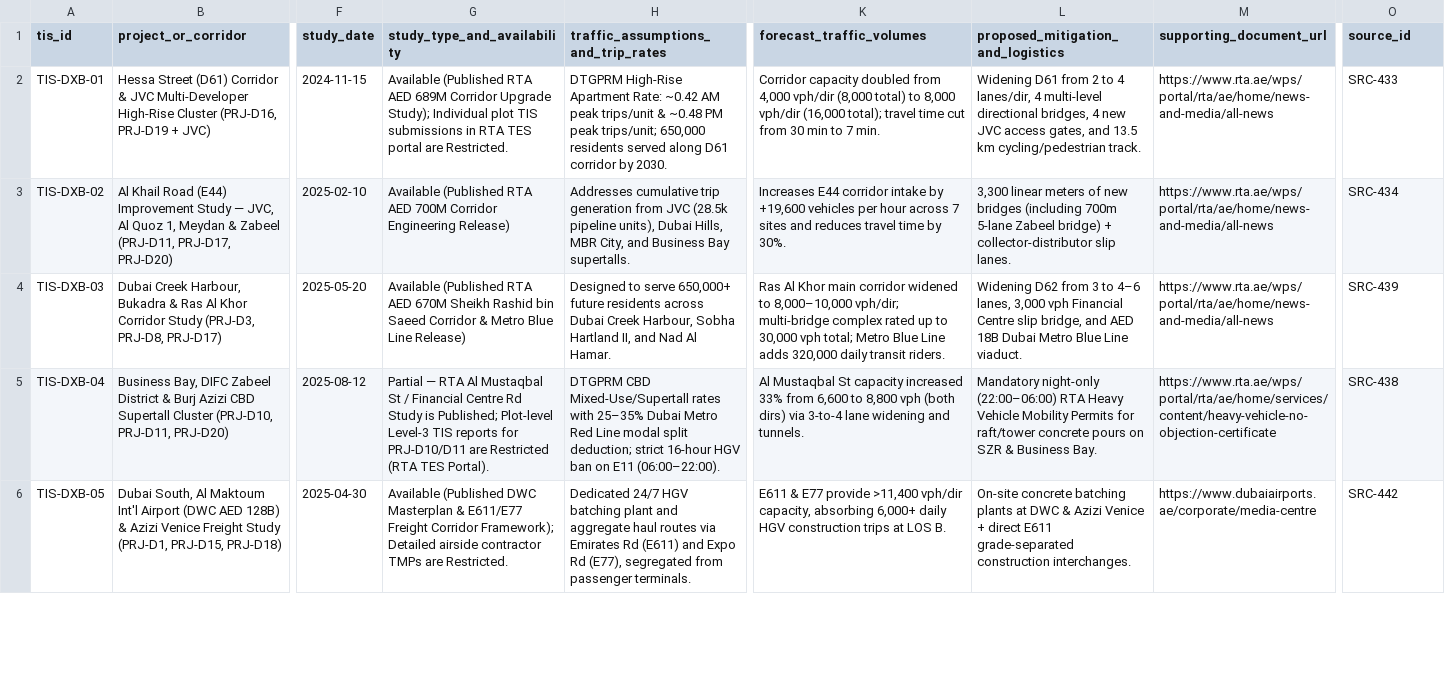
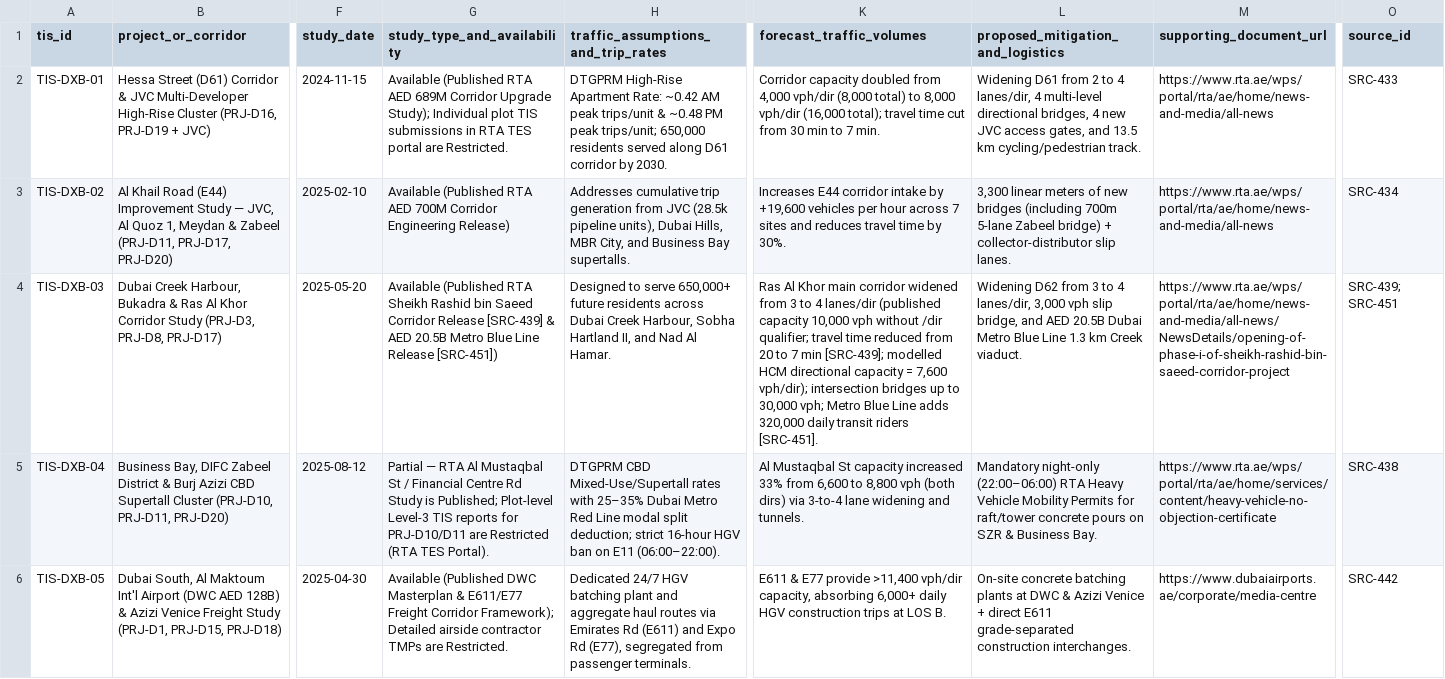
Before and after one commit to Siddiqahmed26/uae-construction-intelligence, a CSV file: csv/19_traffic_impact_studies_and_logistics.csv, drawn as a sheet; only a part is shown, gaps mark what is left out; the diff covers the shown part only; the diff names each change by its address in the sheet, - before the commit and + after, or states it on an @@ line.

```diff
--- a/csv/19_traffic_impact_studies_and_logistics.csv
+++ b/csv/19_traffic_impact_studies_and_logistics.csv
-G4 (study_type_and_availability): …(Published RTA AED 670M Sheikh Rashid bin Saeed Corridor & Metro Blue Line Release)
+G4 (study_type_and_availability): …(Published RTA Sheikh Rashid bin Saeed Corridor Release [SRC-439] & AED 20.5B Metro Blue Line Release [SRC-451])
-K4 (forecast_traffic_volumes): …corridor widened to 8,000–10,000 vph/dir; multi-bridge complex rated up to 30,000 vph total; Metro Blue Line adds 320,000 daily transit riders.
+K4 (forecast_traffic_volumes): …corridor widened from 3 to 4 lanes/dir (published capacity 10,000 vph without /dir qualifier; travel time reduced from 20 to 7 min [SRC-439]; modelled HCM directional capacity = 7,600 vph/dir); intersection bridges up to 30,000 vph; Metro Blue Line adds 320,000 daily transit riders [SRC-451].
-L4: …3 to 4–6 lanes, 3,000 vph Financial Centre slip bridge, and AED 18B Dubai Metro Blue Line viaduct.
+L4: …3 to 4 lanes/dir, 3,000 vph slip bridge, and AED 20.5B Dubai Metro Blue Line 1.3 km Creek viaduct.
-M4 (supporting_document_url): https://www.rta.ae/wps/portal/rta/ae/home/news-and-media/all-news
+M4 (supporting_document_url): https://www.rta.ae/wps/portal/rta/ae/home/news-and-media/all-news/NewsDetails/opening-of-phase-i-of-sheikh-rashid-bin-saeed-corridor-project
-O4 (source_id): SRC-439
+O4 (source_id): SRC-439; SRC-451
```
Also changed, not shown: 6 edited cells elsewhere in this file, csv/11_provenance_source_register.csv, csv/16_road_network_dataset.csv, 45 other files.
